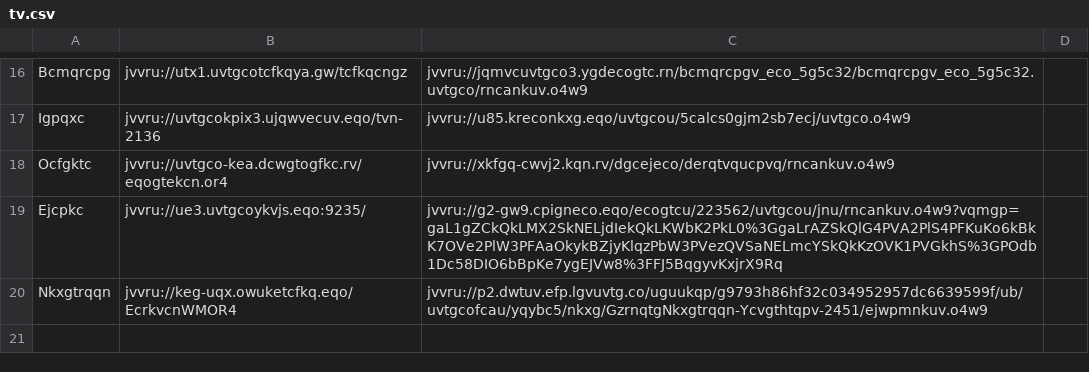
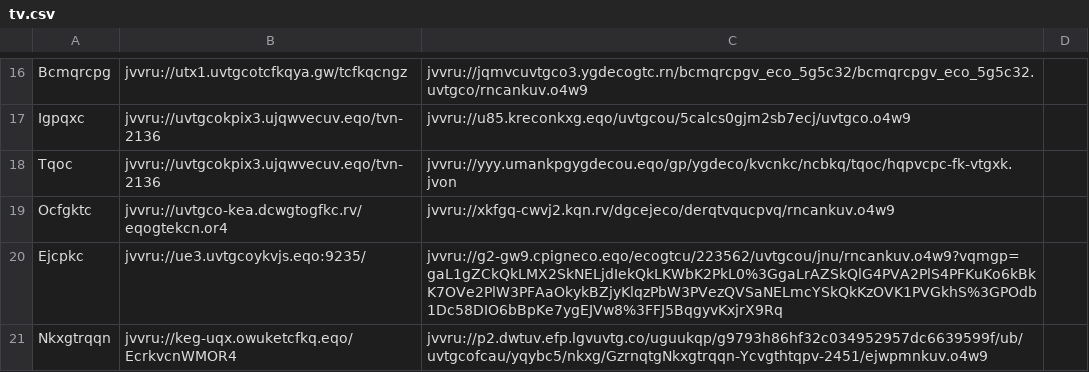
Before and after one commit to andalusianroads/javascript, a CSV file: tv/tv.csv, drawn as a sheet; only a part is shown, gaps mark what is left out.

Commit message:
Update tv.csv

```diff
--- a/tv/tv.csv
+++ b/tv/tv.csv
@@ -17,2 +17,3 @@ Bcmqrcpg;jvvru://utx1.uvtgcotcfkqya.gw/tcfkqcngz;jvvru://jqmvcuvtgco3.ygdecogtc.
 Igpqxc;jvvru://uvtgcokpix3.ujqwvecuv.eqo/tvn-2136;jvvru://u85.kreconkxg.eqo/uvtgcou/5calcs0gjm2sb7ecj/uvtgco.o4w9
+Tqoc;jvvru://uvtgcokpix3.ujqwvecuv.eqo/tvn-2136;jvvru://yyy.umankpgygdecou.eqo/gp/ygdeco/kvcnkc/ncbkq/tqoc/hqpvcpc-fk-vtgxk.jvon
 Ocfgktc;jvvru://uvtgco-kea.dcwgtogfkc.rv/eqogtekcn.or4;jvvru://xkfgq-cwvj2.kqn.rv/dgcejeco/derqtvqucpvq/rncankuv.o4w9
```
